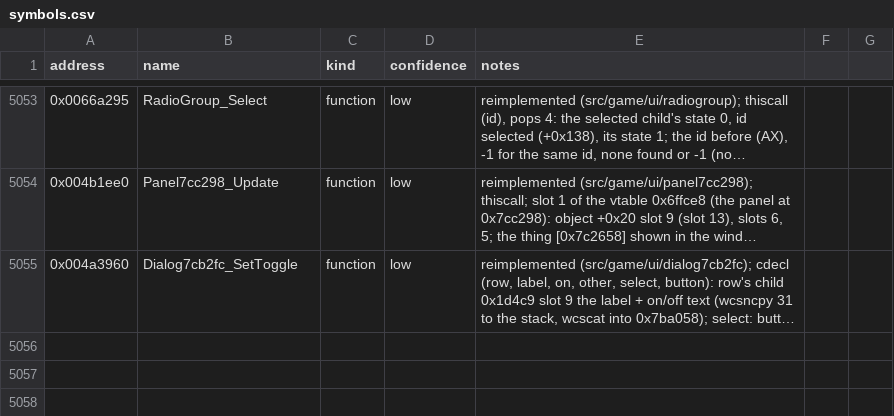
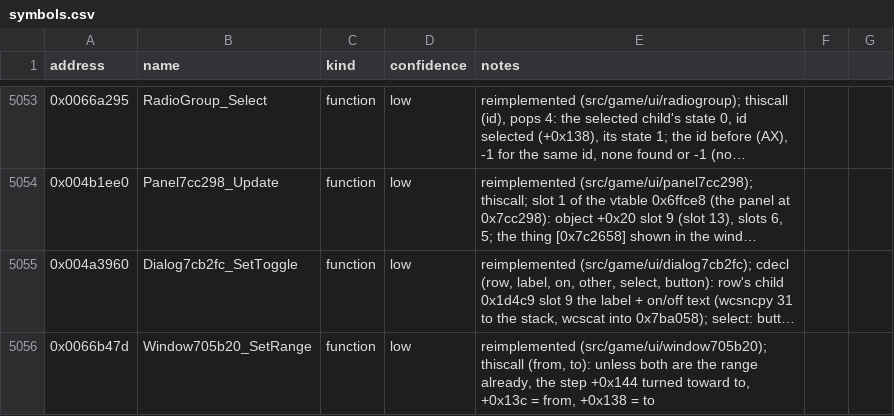
Before and after one commit to Noklef/TPW, a CSV file: re/symbols.csv, drawn as a sheet; only a part is shown, gaps mark what is left out; long unchanged cells end in …; the diff names each change by its address in the sheet, - before the commit and + after, or states it on an @@ line.

```diff
--- a/re/symbols.csv
+++ b/re/symbols.csv
+row 5056: 0x0066b47d | Window705b20_SetRange | function | low | reimplemented (src/game/ui/window705b20); thiscall (from, to): unless both are the range already, the step +0x144 turned toward to, +0x13c = from, +0x138 = to
```
Also changed, not shown: 5 other files.
